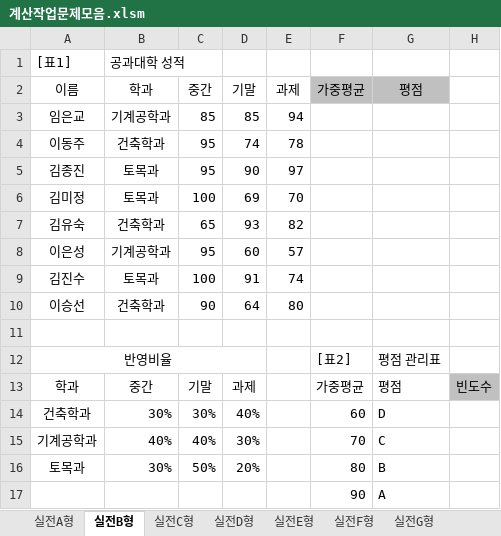
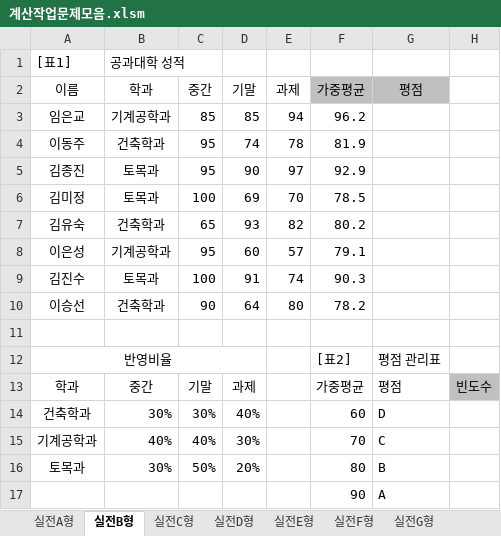
Before and after one commit to drhee0919/Rhee, an Excel workbook: 자격증 스터디/컴퓨터 활용능력/컴퓨터 활용능력 실기/실전예제/계산작업문제모음.xlsm, sheet 실전B형, drawn as a sheet; only a part is shown; values as stored, in another font and other column widths than the file's, no borders; the diff names each change by its address in the sheet, - before the commit and + after, or states it on an @@ line.

Commit message:
project update(2021-09-07)

```diff
--- a/자격증 스터디/컴퓨터 활용능력/컴퓨터 활용능력 실기/실전예제/계산작업문제모음.xlsm (sheet 실전B형)
+++ b/자격증 스터디/컴퓨터 활용능력/컴퓨터 활용능력 실기/실전예제/계산작업문제모음.xlsm (sheet 실전B형)
-F3 (가중평균): (empty)
+F3 (가중평균): 96.2
-F4 (가중평균): (empty)
+F4 (가중평균): 81.9
-F5 (가중평균): (empty)
+F5 (가중평균): 92.9
-F6 (가중평균): (empty)
+F6 (가중평균): 78.5
-F7 (가중평균): (empty)
+F7 (가중평균): 80.2
-F8 (가중평균): (empty)
+F8 (가중평균): 79.1
-F9 (가중평균): (empty)
+F9 (가중평균): 90.3
-F10 (가중평균): (empty)
+F10 (가중평균): 78.2
```
